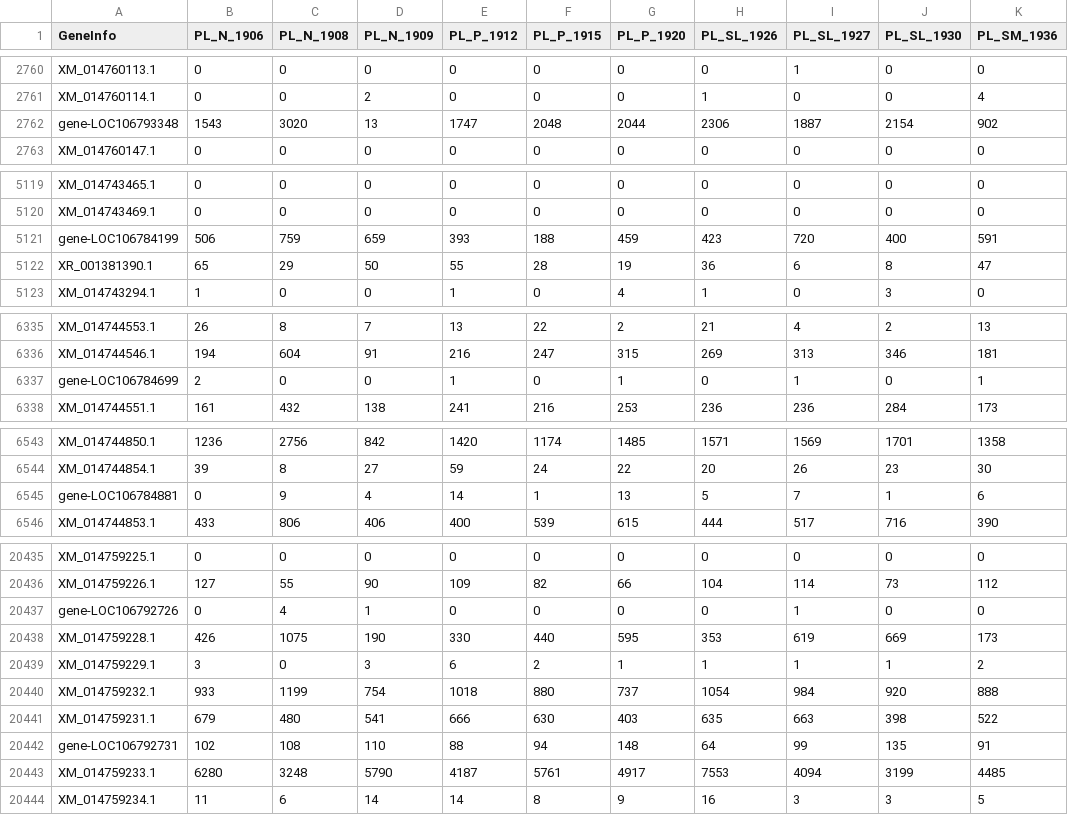
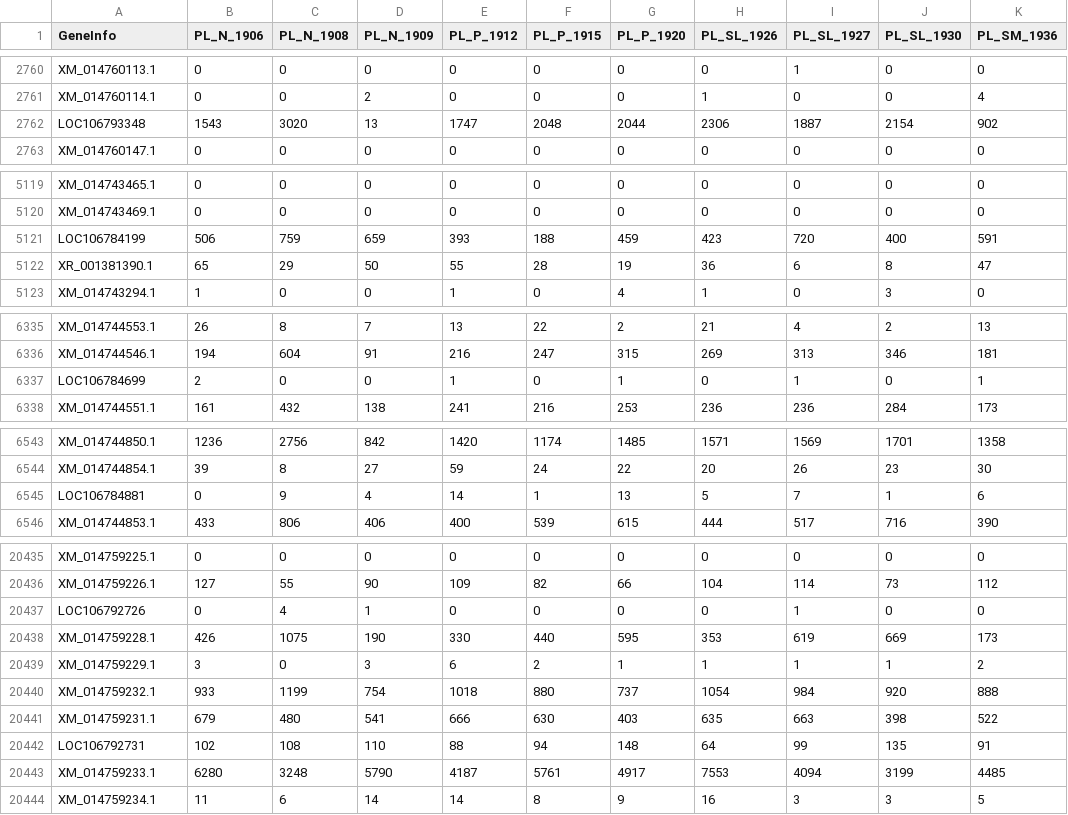
Before and after one commit to LMee17/CoreProj, a CSV file: output/Plan_counts.v2.csv, drawn as a sheet; only a part is shown, gaps mark what is left out; the diff covers the shown part only; the diff names each change by its address in the sheet, - before the commit and + after, or states it on an @@ line.

```diff
--- a/output/Plan_counts.v2.csv
+++ b/output/Plan_counts.v2.csv
-A2762 (GeneInfo): gene-LOC106793348
+A2762 (GeneInfo): LOC106793348
-A5121 (GeneInfo): gene-LOC106784199
+A5121 (GeneInfo): LOC106784199
-A6337 (GeneInfo): gene-LOC106784699
+A6337 (GeneInfo): LOC106784699
-A6545 (GeneInfo): gene-LOC106784881
+A6545 (GeneInfo): LOC106784881
-A20437 (GeneInfo): gene-LOC106792726
+A20437 (GeneInfo): LOC106792726
-A20442 (GeneInfo): gene-LOC106792731
+A20442 (GeneInfo): LOC106792731
```
Also changed, not shown: 36 edited cells elsewhere in this file, output/Caus_counts.v2.csv, 2 other files.
